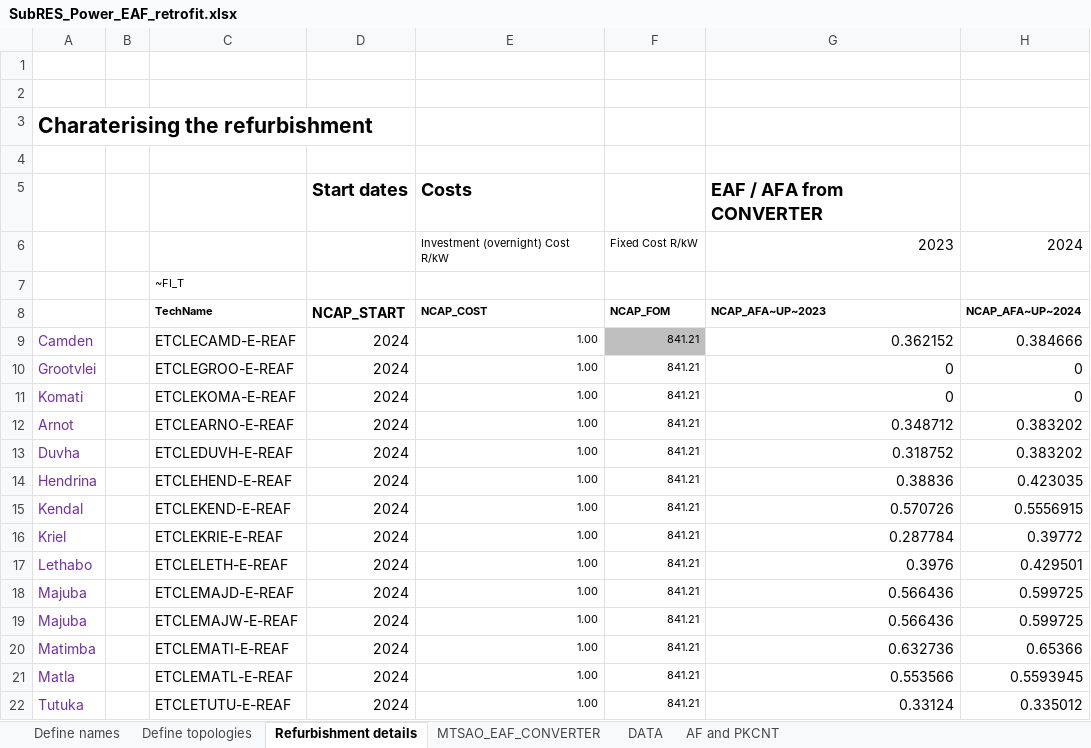
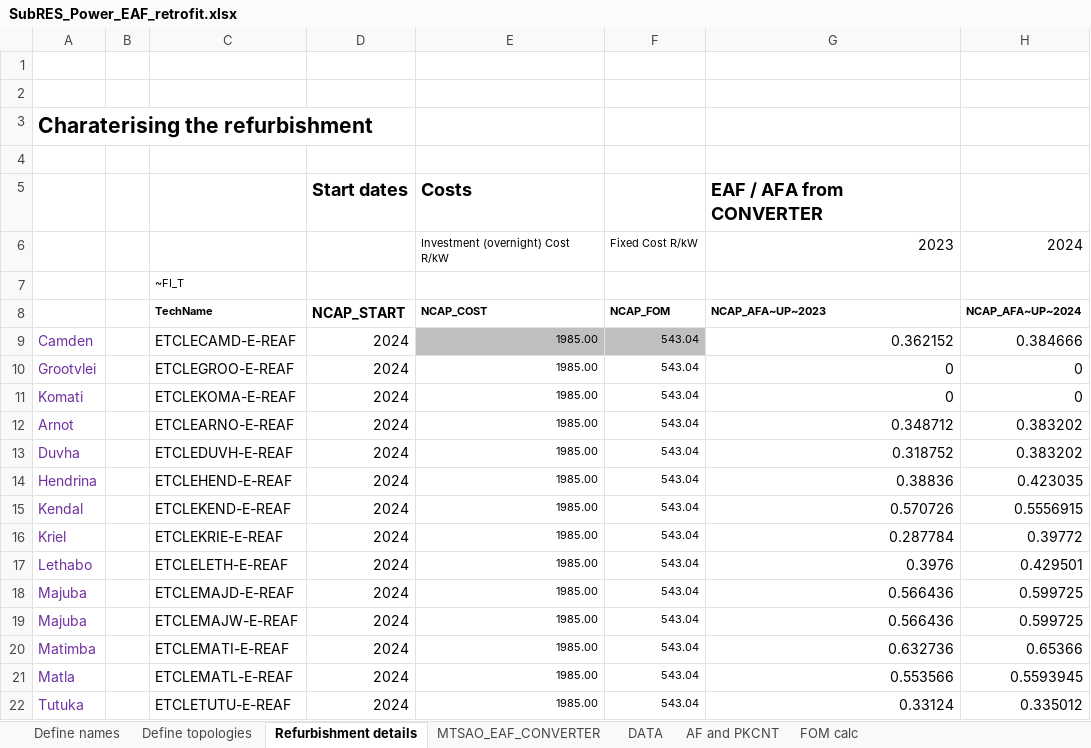
Before and after one commit to brunomerven/SATIMGE_Veda, an Excel workbook: SubRes_TMPL/SubRES_Power_EAF_retrofit.xlsx, sheet Refurbishment details, drawn as a sheet; only a part is shown; values as stored, in another font and other column widths than the file's, no borders; the diff names each change by its address in the sheet, - before the commit and + after, or states it on an @@ line.

```diff
--- a/SubRes_TMPL/SubRES_Power_EAF_retrofit.xlsx (sheet Refurbishment details)
+++ b/SubRes_TMPL/SubRES_Power_EAF_retrofit.xlsx (sheet Refurbishment details)
+sheet tab: FOM calc
-E9:E22: 1.00
+E9:E22: 1985.00
-E9 fill: none
+E9 fill: #BFBFBF
-F9:F22: 841.21
+F9:F22: 543.04
```
Also changed, not shown: suppxls/Scen_ELC_EAF_REFIT.xlsx.
